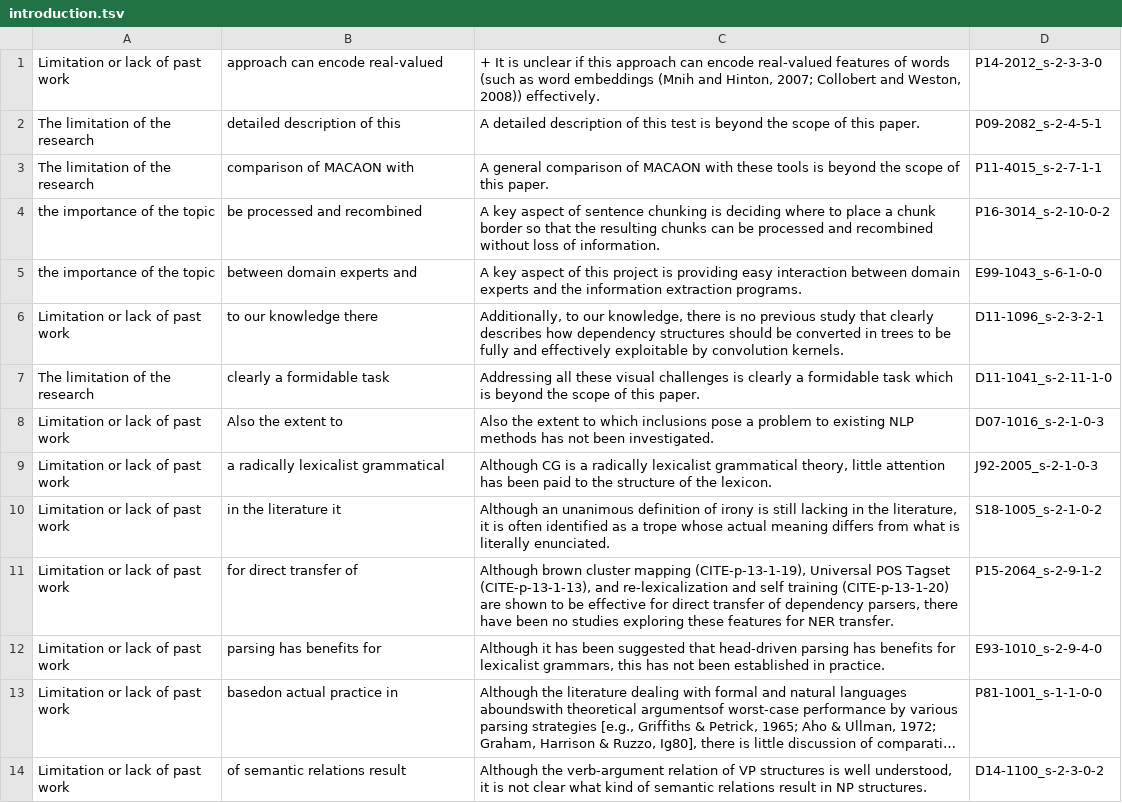
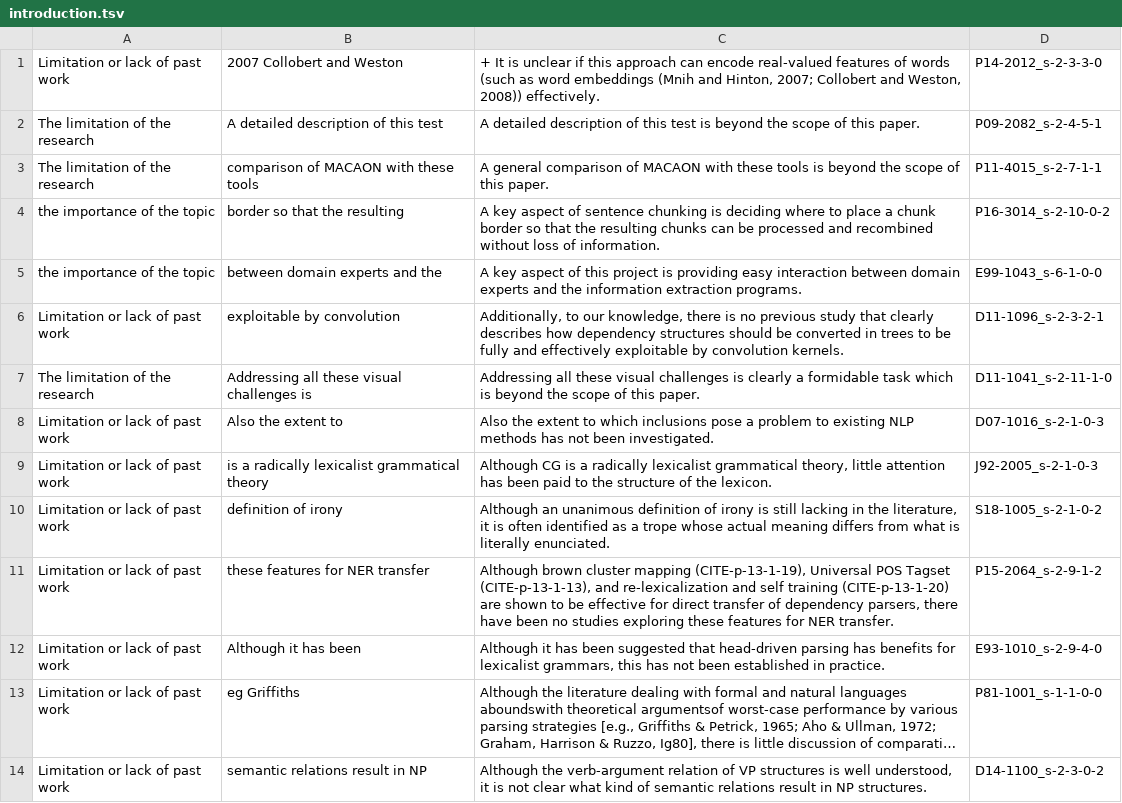
Before and after one commit to Alab-NII/FECFevalDataset, a TSV file: sentences_random/introduction.tsv, drawn as a sheet; only a part is shown; long unchanged cells end in …; the diff covers the shown part only; the diff names each change by its address in the sheet, - before the commit and + after, or states it on an @@ line.

```diff
--- a/sentences_random/introduction.tsv
+++ b/sentences_random/introduction.tsv
-B1: approach can encode real-valued
+B1: 2007 Collobert and Weston
-B2: detailed description of this
+B2: A detailed description of this test
-B3: comparison of MACAON with
+B3: comparison of MACAON with these tools
-B4: be processed and recombined
+B4: border so that the resulting
-B5: between domain experts and
+B5: between domain experts and the
-B6: to our knowledge there
+B6: exploitable by convolution
-B7: clearly a formidable task
+B7: Addressing all these visual challenges is
-B9: a radically lexicalist grammatical
+B9: is a radically lexicalist grammatical theory
-B10: in the literature it
+B10: definition of irony
-B11: for direct transfer of
+B11: these features for NER transfer
-B12: parsing has benefits for
+B12: Although it has been
-B13: basedon actual practice in
+B13: eg Griffiths
-B14: of semantic relations result
+B14: semantic relations result in NP
```
Also changed, not shown: 163 edited cells elsewhere in this file, sentences_random/background.tsv, sentences_random/discussion.tsv, 2 other files.
